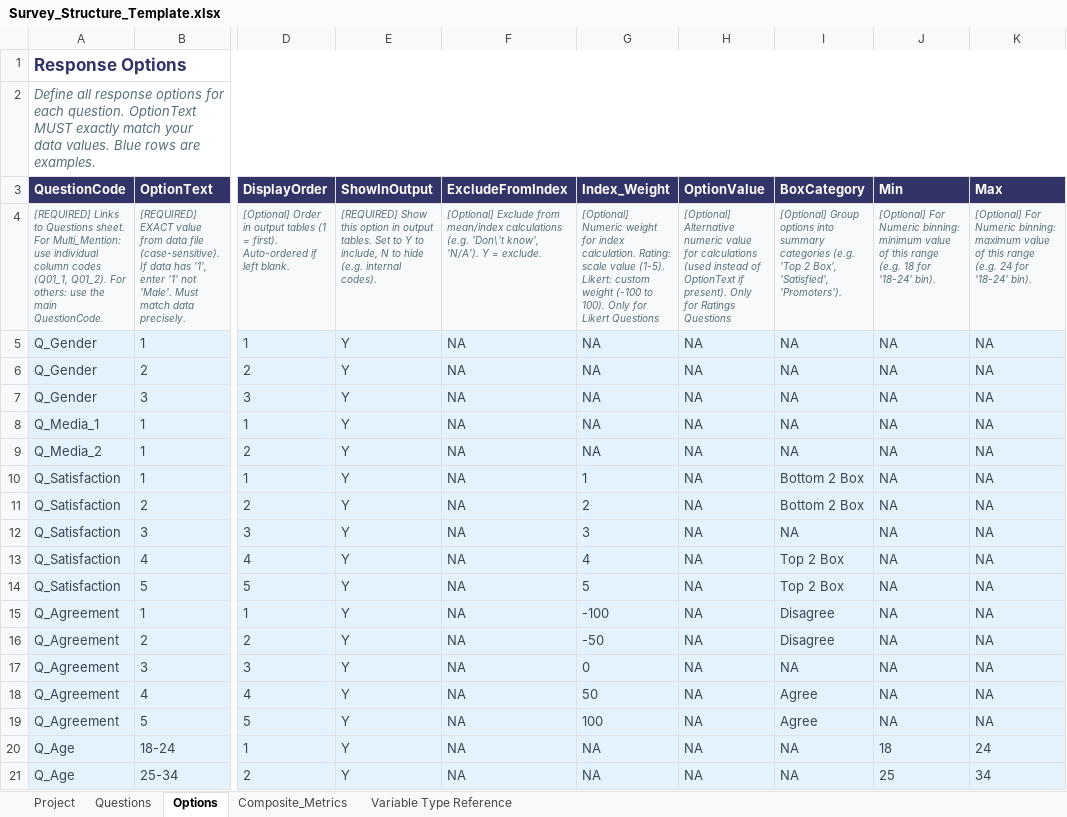
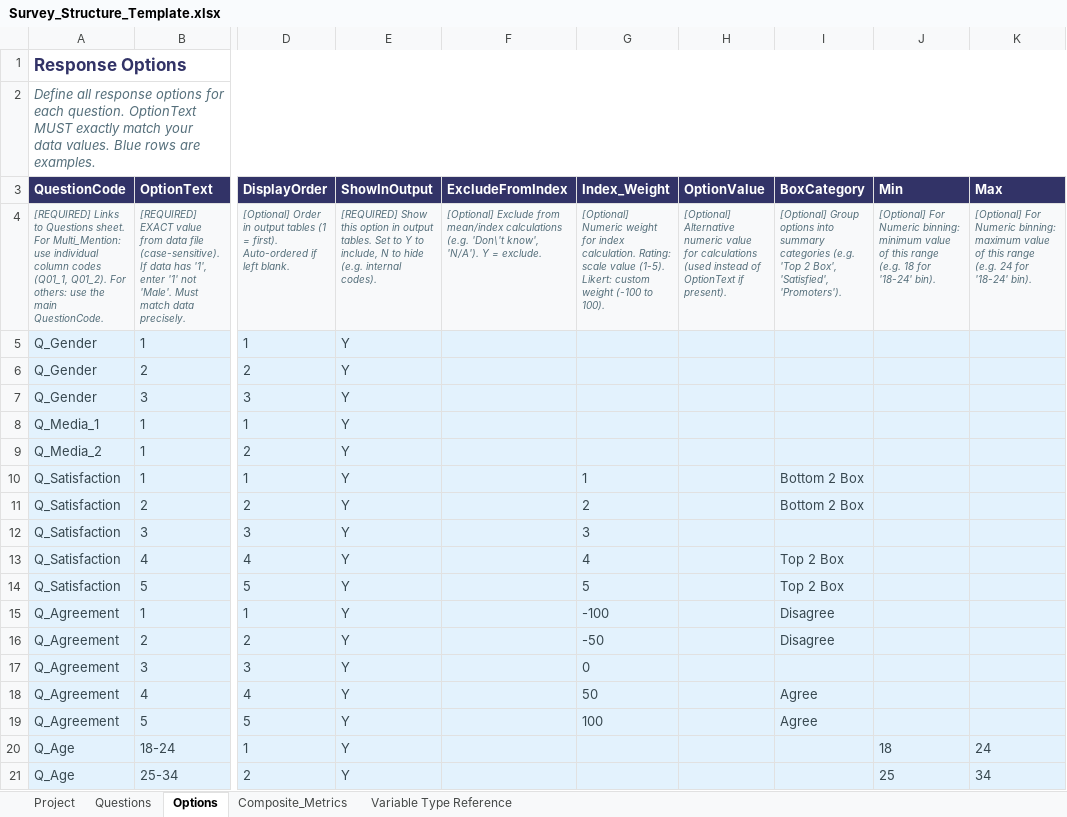
Before and after one commit to DuncanRBrett/Turas, an Excel workbook: modules/tabs/templates/Survey_Structure_Template.xlsx, sheet Options, drawn as a sheet; only a part is shown, gaps mark what is left out; values as stored, in another font and other column widths than the file's, no borders; the diff names each change by its address in the sheet, - before the commit and + after, or states it on an @@ line.

```diff
--- a/modules/tabs/templates/Survey_Structure_Template.xlsx (sheet Options)
+++ b/modules/tabs/templates/Survey_Structure_Template.xlsx (sheet Options)
-G4 (Index_Weight): …to 100). Only for Likert Questions
+G4 (Index_Weight): …to 100).
-H4 (OptionValue): …if present). Only for Ratings Questions
+H4 (OptionValue): …if present).
-F5:F21 (ExcludeFromIndex): NA
+F5:F21 (ExcludeFromIndex): (empty)
-G5:G9 (Index_Weight): NA
+G5:G9 (Index_Weight): (empty)
-H5:H21 (OptionValue): NA
+H5:H21 (OptionValue): (empty)
-I5:I9 (BoxCategory): NA
+I5:I9 (BoxCategory): (empty)
-J5:J19 (Min): NA
+J5:J19 (Min): (empty)
-K5:K19 (Max): NA
+K5:K19 (Max): (empty)
-I12 (BoxCategory): NA
+I12 (BoxCategory): (empty)
-I17 (BoxCategory): NA
+I17 (BoxCategory): (empty)
-G20:G21 (Index_Weight): NA
+G20:G21 (Index_Weight): (empty)
-I20:I21 (BoxCategory): NA
+I20:I21 (BoxCategory): (empty)
```
Also changed, not shown: sheet Questions, sheet Project, sheet Composite_Metrics, sheet Variable Type Reference, modules/tabs/templates/Crosstab_Config_Template.xlsx, 1 other file.
